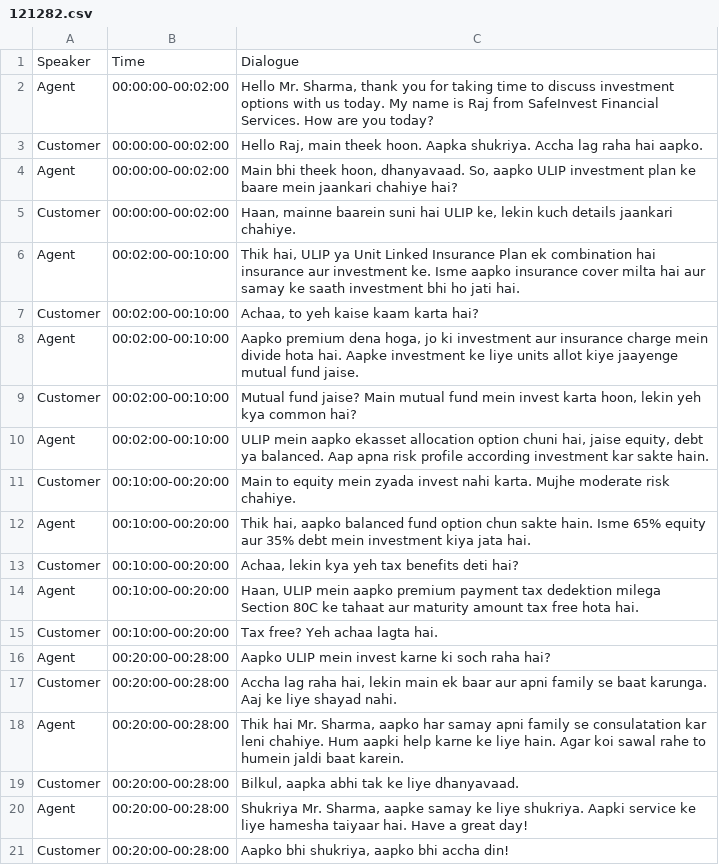
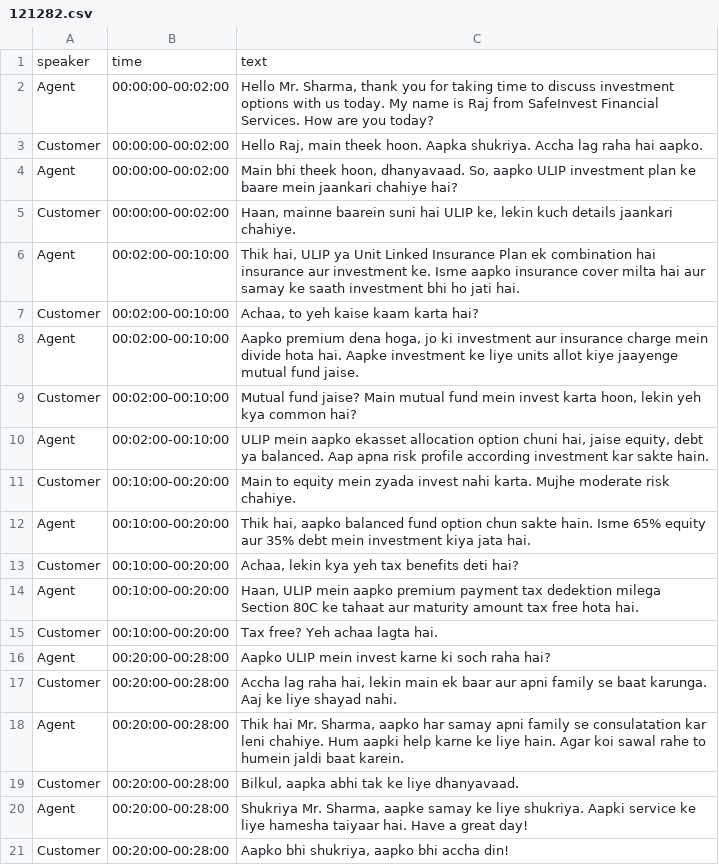
Before and after one commit to VBHARDWAJ09/pitchperfect, a CSV file: data/121282.csv, drawn as a sheet.

Commit message:
flag changes

```diff
--- a/data/121282.csv
+++ b/data/121282.csv
@@ -1,2 +1,2 @@
-Speaker,Time,Dialogue
+speaker,time,text
 Agent,00:00:00-00:02:00,"Hello Mr. Sharma, thank you for taking time to discuss investment options with us today. My name is Raj from SafeInvest Financial Services. How are you today?"
```
